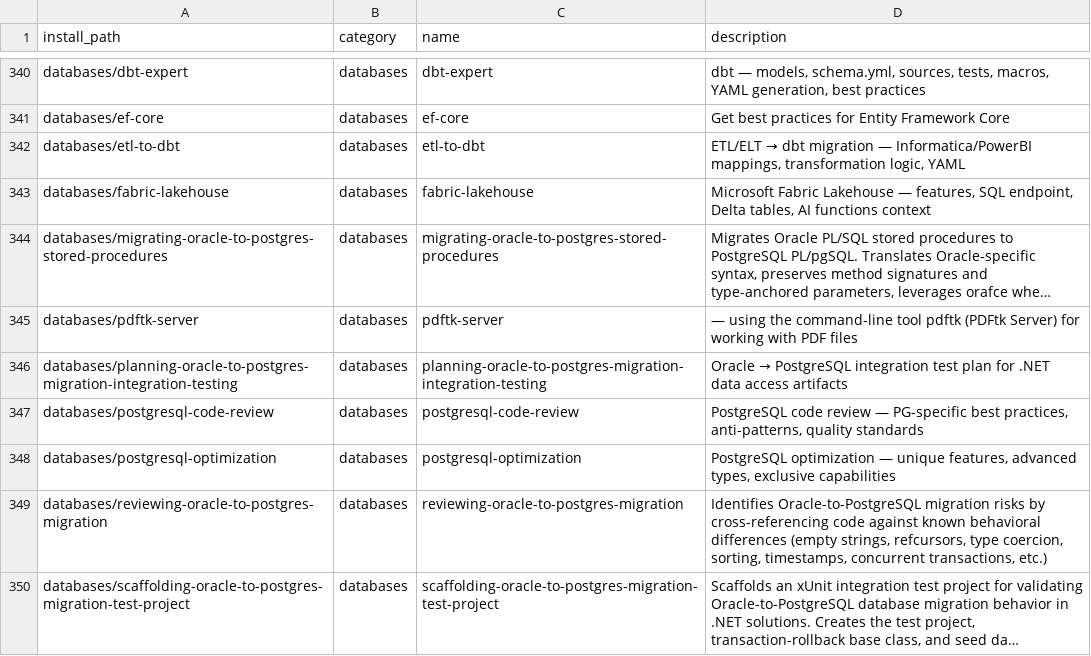
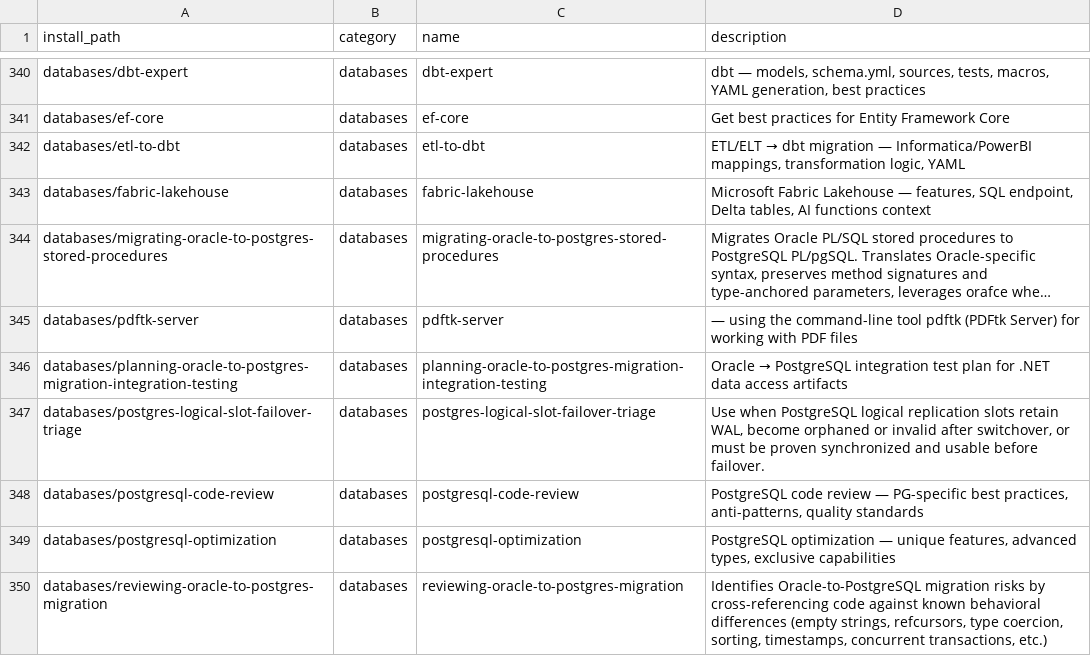
Before and after one commit to mouadja02/skills, a TSV file: docs/manifest.tsv, drawn as a sheet; only a part is shown, gaps mark what is left out; the shorter side is filled out with more unchanged rows; long unchanged cells end in …; the diff names each change by its address in the sheet, - before the commit and + after, or states it on an @@ line.

Commit message:
feat: add PostgreSQL logical slot failover triage

```diff
--- a/docs/manifest.tsv
+++ b/docs/manifest.tsv
+row 347: databases/postgres-logical-slot-failover-triage | databases | postgres-logical-slot-failover-triage | Use when PostgreSQL logical replication slots retain WAL, become orphaned or invalid after switchover, or must be proven synchronized and usable before failover.
```
Also changed, not shown: 9 other files.
